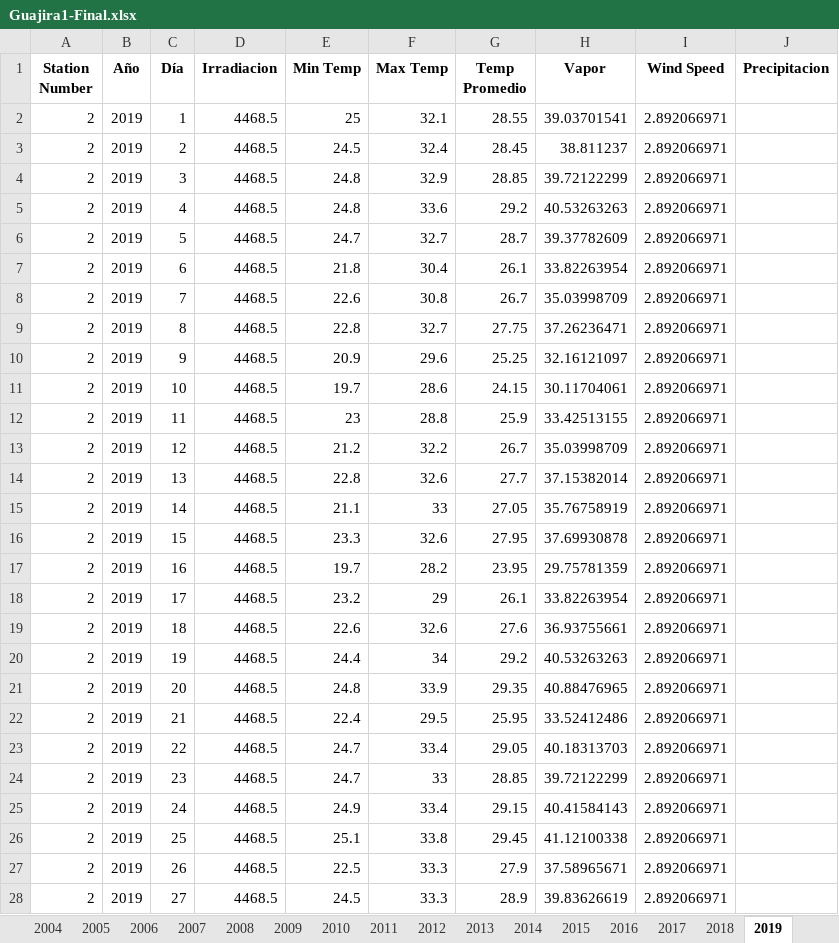
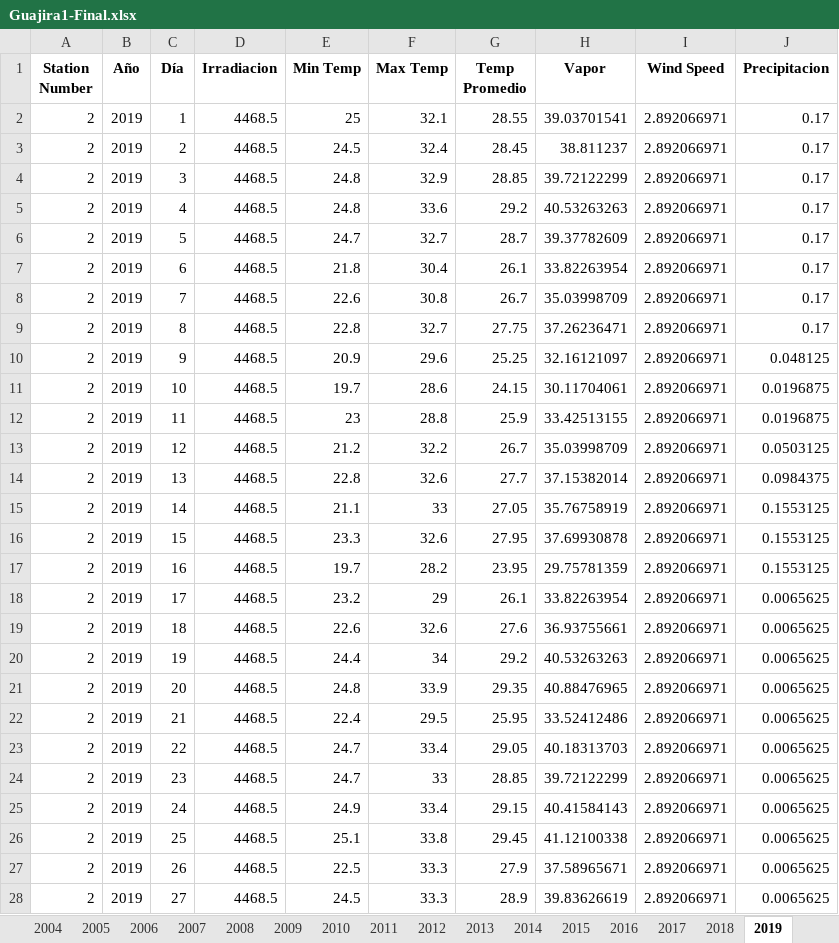
Before and after one commit to salvarezg0911/Modelos-de-prediccion-Tesis, an Excel workbook: Archivos IDEAM finaless/Guajira1-Final.xlsx, sheet 2019, drawn as a sheet; only a part is shown; values as stored, in another font and other column widths than the file's, no borders; the diff covers the shown part only; the diff names each change by its address in the sheet, - before the commit and + after, or states it on an @@ line.

```diff
--- a/Archivos IDEAM finaless/Guajira1-Final.xlsx (sheet 2019)
+++ b/Archivos IDEAM finaless/Guajira1-Final.xlsx (sheet 2019)
-J2:J9 (Precipitacion): (empty)
+J2:J9 (Precipitacion): 0.17
-J10 (Precipitacion): (empty)
+J10 (Precipitacion): 0.048125
-J11:J12 (Precipitacion): (empty)
+J11:J12 (Precipitacion): 0.0196875
-J13 (Precipitacion): (empty)
+J13 (Precipitacion): 0.0503125
-J14 (Precipitacion): (empty)
+J14 (Precipitacion): 0.0984375
-J15:J17 (Precipitacion): (empty)
+J15:J17 (Precipitacion): 0.1553125
-J18:J28 (Precipitacion): (empty)
+J18:J28 (Precipitacion): 0.0065625
```
Also changed, not shown: 915 edited cells elsewhere in this sheet, sheet 2020, sheet 2004, sheet 2015, sheet 2007, sheet 2017, sheet 2016, 14 more sheets, Archivos IDEAM finaless/Antioquia1-Final.xlsx, Archivos IDEAM finaless/Cordoba1-Final.xlsx, 20 other files.
